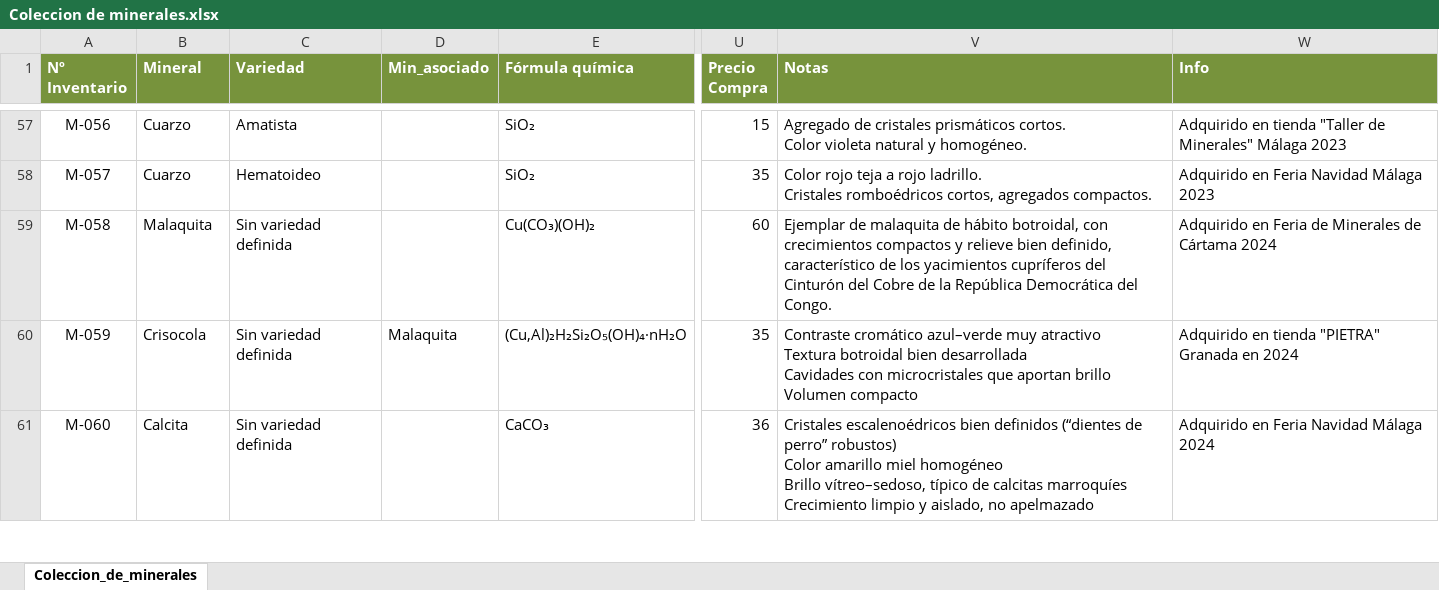
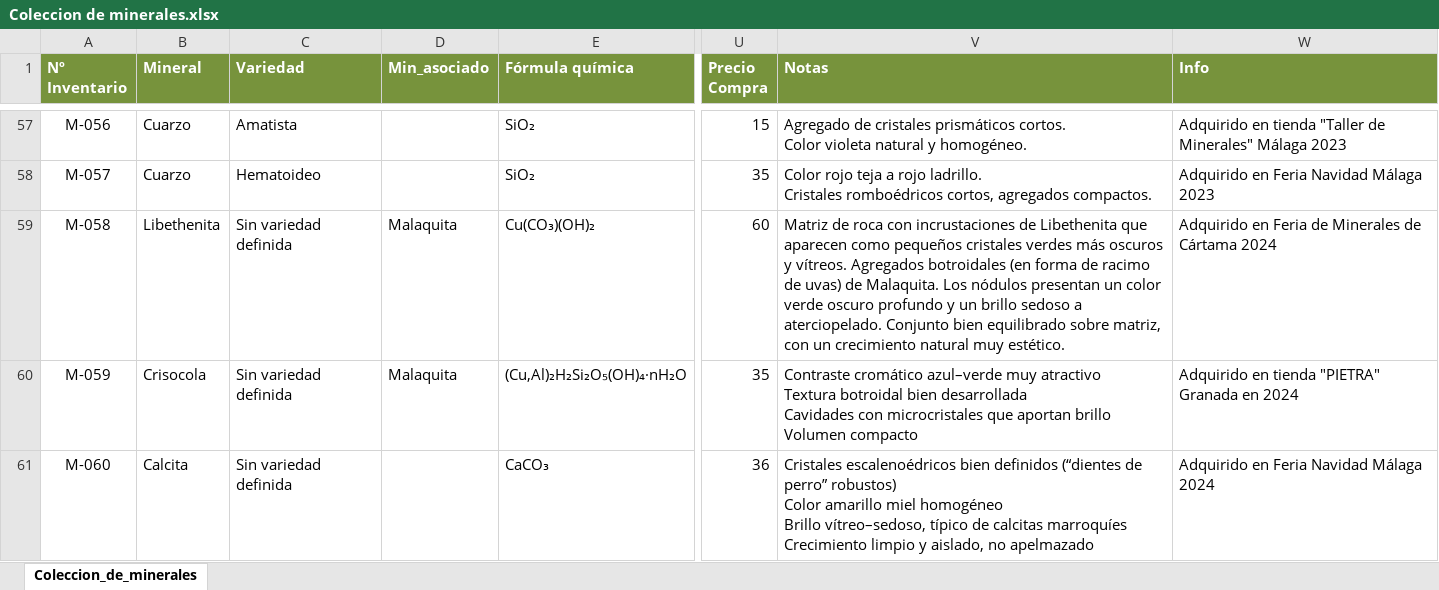
Before and after one commit to pascualrizoa-code/Coleccion-Minerales-PRA, an Excel workbook: Coleccion de minerales.xlsx, sheet Coleccion_de_minerales, drawn as a sheet; only a part is shown, gaps mark what is left out; values as stored, in another font and other column widths than the file's, no borders; the diff names each change by its address in the sheet, - before the commit and + after, or states it on an @@ line.

```diff
--- a/Coleccion de minerales.xlsx (sheet Coleccion_de_minerales)
+++ b/Coleccion de minerales.xlsx (sheet Coleccion_de_minerales)
-B59 (Mineral): Malaquita
+B59 (Mineral): Libethenita
-D59 (Min_asociado): (empty)
+D59 (Min_asociado): Malaquita
-V59 (Notas): Ejemplar de malaquita de hábito botroidal, con crecimientos compactos y relieve bien definido, característico de los yacimientos cupríferos del Cinturón del Cobre de la República Democrática del Congo.
+V59 (Notas): Matriz de roca con incrustaciones de Libethenita que aparecen como pequeños cristales verdes más oscuros y vítreos. Agregados botroidales (en forma de racimo de uvas) de Malaquita. Los nódulos presentan un color verde oscuro profundo y un brillo sedoso a aterciopelado. Conjunto bien equilibrado sobre matriz, con un crecimiento natural muy estético.
```
Also changed, not shown: 5 other files.
